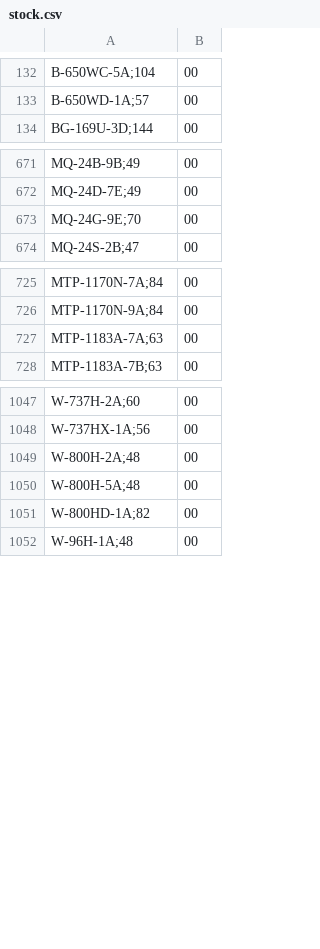
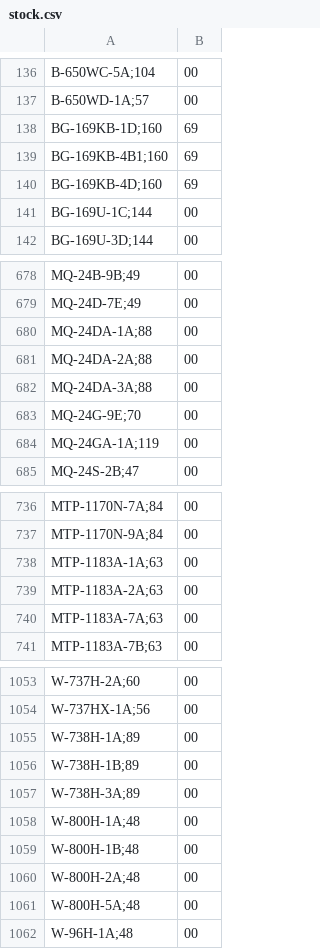
Before and after one commit to DaihatsuHub/CATALOGO-RELOJES-CASIO, a CSV file: stock.csv, drawn as a sheet; only a part is shown, gaps mark what is left out; removed rows and columns are numbered as before the commit, all else as after; the diff covers the shown part only; the diff names each change by its address in the sheet, - before the commit and + after, or states it on an @@ line.

Commit message:
Add files via upload

```diff
--- a/stock.csv
+++ b/stock.csv
+row 138: BG-169KB-1D;160 | 69
+row 139: BG-169KB-4B1;160 | 69
+row 140: BG-169KB-4D;160 | 69
+row 141: BG-169U-1C;144 | 00
+row 680: MQ-24DA-1A;88 | 00
+row 681: MQ-24DA-2A;88 | 00
+row 682: MQ-24DA-3A;88 | 00
+row 684: MQ-24GA-1A;119 | 00
+row 738: MTP-1183A-1A;63 | 00
+row 739: MTP-1183A-2A;63 | 00
+row 1055: W-738H-1A;89 | 00
+row 1056: W-738H-1B;89 | 00
+row 1057: W-738H-3A;89 | 00
+row 1058: W-800H-1A;48 | 00
+row 1059: W-800H-1B;48 | 00
-row 1051: W-800HD-1A;82 | 00
```
Also changed, not shown: 15 added rows, 20 removed rows and 2 edited cells elsewhere in this file.
